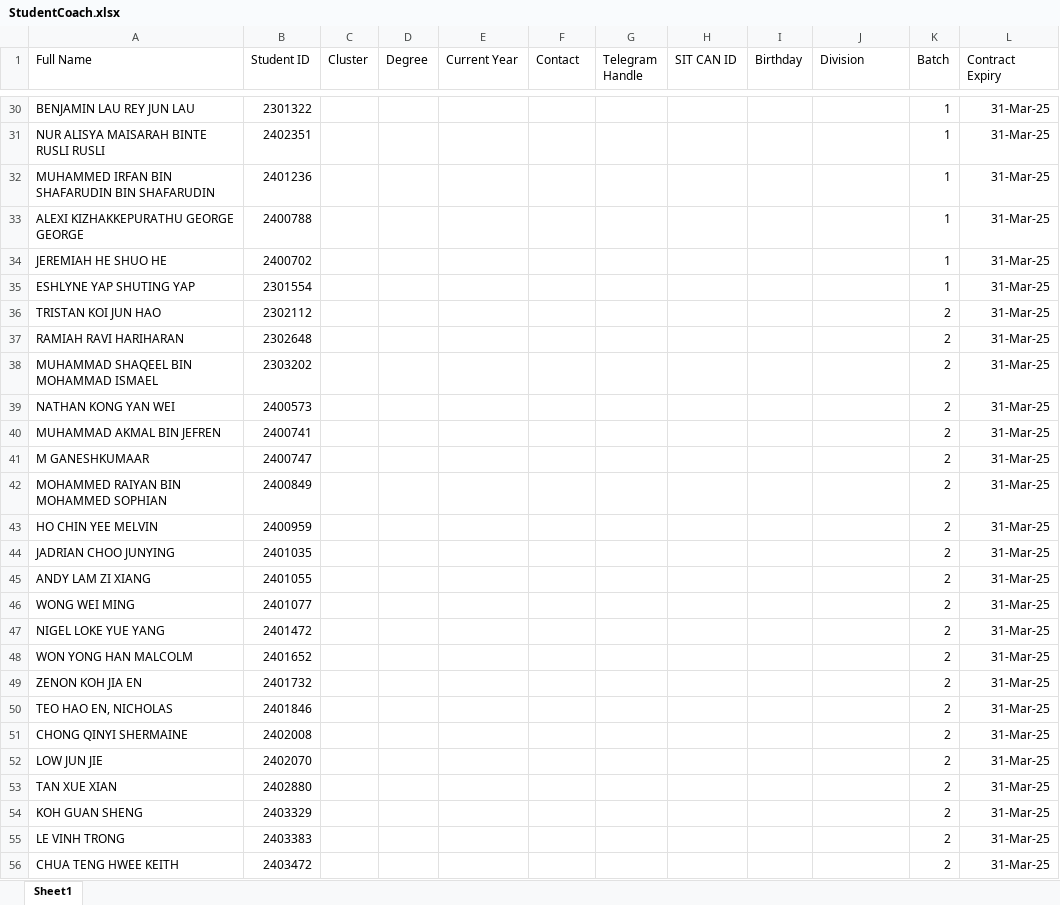
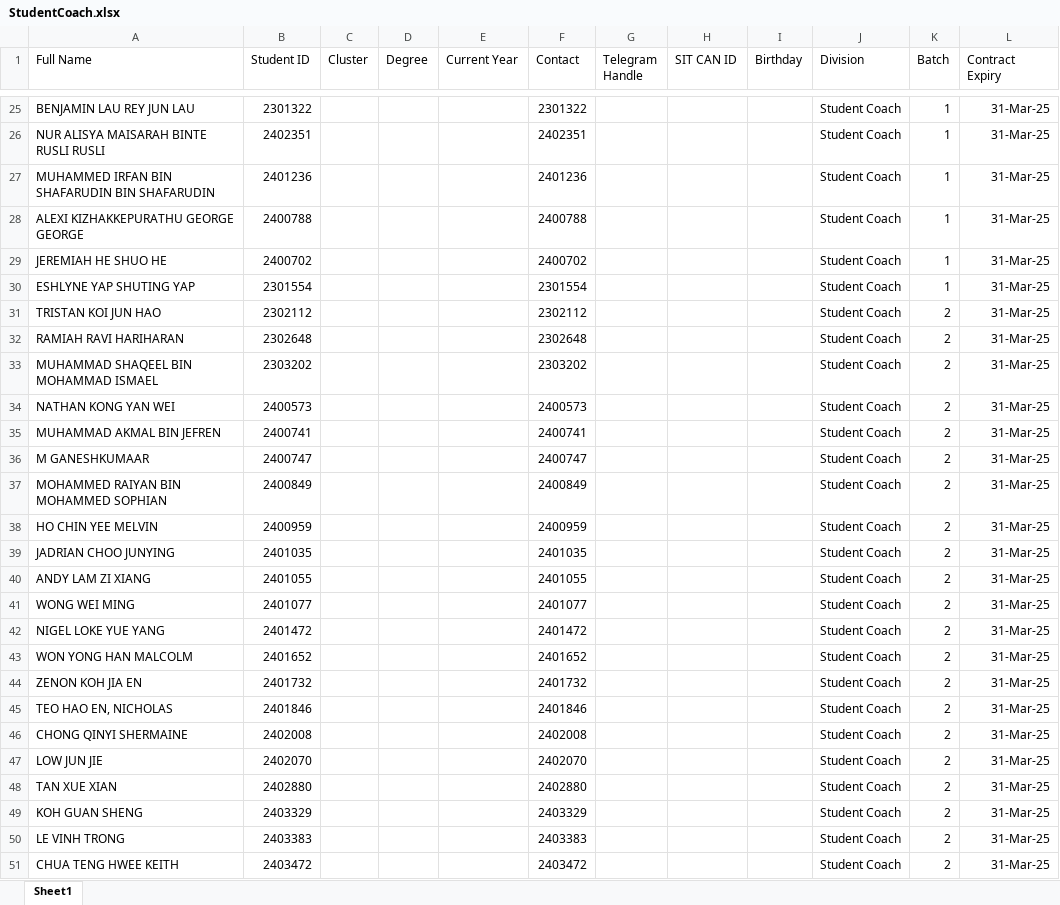
Before and after one commit to cyinggg/POD_StudentTalentWeb, an Excel workbook: data/StudentCoach.xlsx, sheet Sheet1, drawn as a sheet; only a part is shown, gaps mark what is left out; values as stored, in another font and other column widths than the file's, no borders; addresses are those after the commit; the diff covers the shown part only; the diff names each change by its address in the sheet, - before the commit and + after, or states it on an @@ line.

```diff
--- a/data/StudentCoach.xlsx (sheet Sheet1)
+++ b/data/StudentCoach.xlsx (sheet Sheet1)
-F25 (Contact): (empty)
+F25 (Contact): 2301322
-J25:J51 (Division): (empty)
+J25:J51 (Division): Student Coach
-F26 (Contact): (empty)
+F26 (Contact): 2402351
-F27 (Contact): (empty)
+F27 (Contact): 2401236
-F28 (Contact): (empty)
+F28 (Contact): 2400788
-F29 (Contact): (empty)
+F29 (Contact): 2400702
-F30 (Contact): (empty)
+F30 (Contact): 2301554
-F31 (Contact): (empty)
+F31 (Contact): 2302112
-F32 (Contact): (empty)
+F32 (Contact): 2302648
-F33 (Contact): (empty)
+F33 (Contact): 2303202
-F34 (Contact): (empty)
+F34 (Contact): 2400573
-F35 (Contact): (empty)
+F35 (Contact): 2400741
-F36 (Contact): (empty)
+F36 (Contact): 2400747
-F37 (Contact): (empty)
+F37 (Contact): 2400849
-F38 (Contact): (empty)
+F38 (Contact): 2400959
-F39 (Contact): (empty)
+F39 (Contact): 2401035
-F40 (Contact): (empty)
+F40 (Contact): 2401055
-F41 (Contact): (empty)
+F41 (Contact): 2401077
-F42 (Contact): (empty)
+F42 (Contact): 2401472
-F43 (Contact): (empty)
+F43 (Contact): 2401652
-F44 (Contact): (empty)
+F44 (Contact): 2401732
-F45 (Contact): (empty)
+F45 (Contact): 2401846
-F46 (Contact): (empty)
+F46 (Contact): 2402008
-F47 (Contact): (empty)
+F47 (Contact): 2402070
-F48 (Contact): (empty)
+F48 (Contact): 2402880
-F49 (Contact): (empty)
+F49 (Contact): 2403329
-F50 (Contact): (empty)
+F50 (Contact): 2403383
-F51 (Contact): (empty)
+F51 (Contact): 2403472
```
Also changed, not shown: 5 removed rows and 78 edited cells elsewhere in this sheet, data/applications.xlsx, data/committee_calendar.xlsx, 10 other files.
